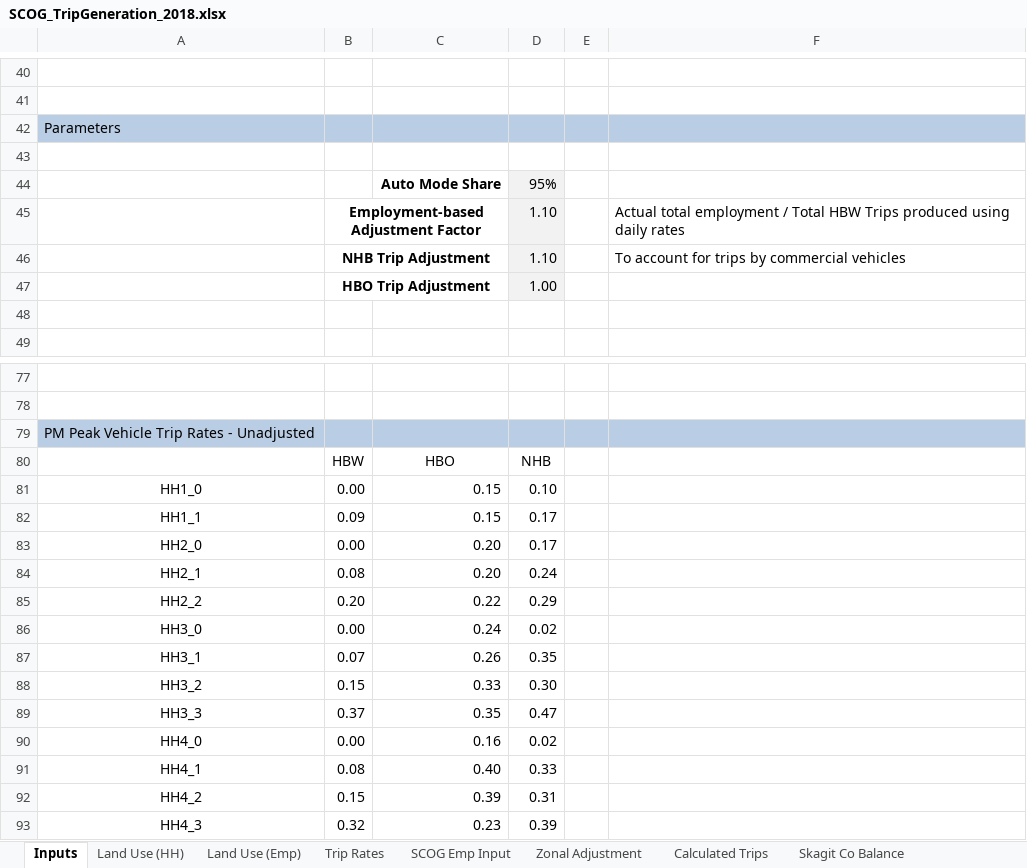
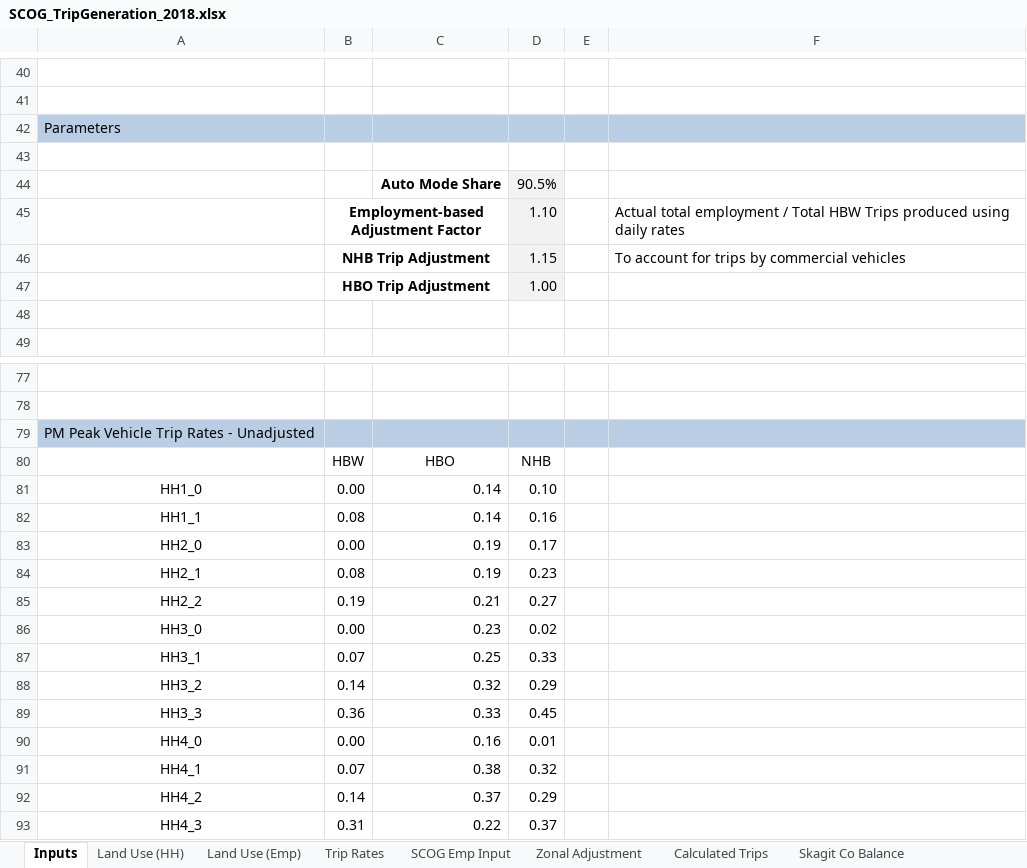
Before and after one commit to RSGInc/scog_model, an Excel workbook: 2-TripGeneration/SCOG_TripGeneration_2018.xlsx, sheet Inputs, drawn as a sheet; only a part is shown, gaps mark what is left out; values as stored, in another font and other column widths than the file's, no borders; conditional formats not drawn; removed rows and columns are numbered as before the commit, all else as after; the diff names each change by its address in the sheet, - before the commit and + after, or states it on an @@ line.

```diff
--- a/2-TripGeneration/SCOG_TripGeneration_2018.xlsx (sheet Inputs)
+++ b/2-TripGeneration/SCOG_TripGeneration_2018.xlsx (sheet Inputs)
-D44: 95%
+D44: 90.5%
-D46: 1.10
+D46: 1.15
-C81: 0.15
+C81: 0.14
-row 82: HH1_1 | 0.09 | 0.15 | 0.17
+row 82: HH1_1 | 0.08 | 0.14 | 0.16
-C83:C84: 0.20
+C83:C84: 0.19
-D84: 0.24
+D84: 0.23
-row 85: HH2_2 | 0.20 | 0.22 | 0.29
+row 85: HH2_2 | 0.19 | 0.21 | 0.27
-C86: 0.24
+C86: 0.23
-C87: 0.26
+C87: 0.25
-D87: 0.35
+D87: 0.33
-row 88: HH3_2 | 0.15 | 0.33 | 0.30
-row 89: HH3_3 | 0.37 | 0.35 | 0.47
+row 88: HH3_2 | 0.14 | 0.32 | 0.29
+row 89: HH3_3 | 0.36 | 0.33 | 0.45
-D90: 0.02
+D90: 0.01
-row 91: HH4_1 | 0.08 | 0.40 | 0.33
-row 92: HH4_2 | 0.15 | 0.39 | 0.31
-row 93: HH4_3 | 0.32 | 0.23 | 0.39
+row 91: HH4_1 | 0.07 | 0.38 | 0.32
+row 92: HH4_2 | 0.14 | 0.37 | 0.29
+row 93: HH4_3 | 0.31 | 0.22 | 0.37
```
Also changed, not shown: sheet Skagit Co Export, sheet Skagit Co Balance, sheet Calculated Trips, sheet Zonal Adjustment, sheet Trip Rates, 10 other files.
